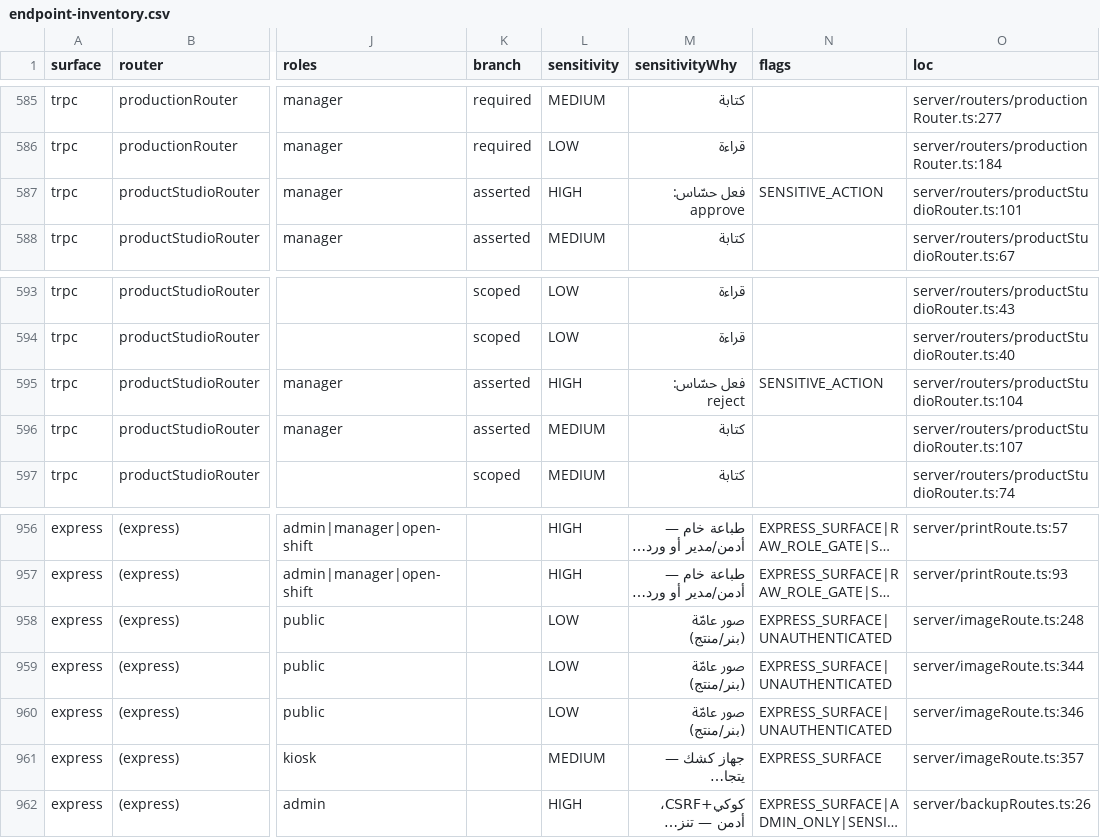
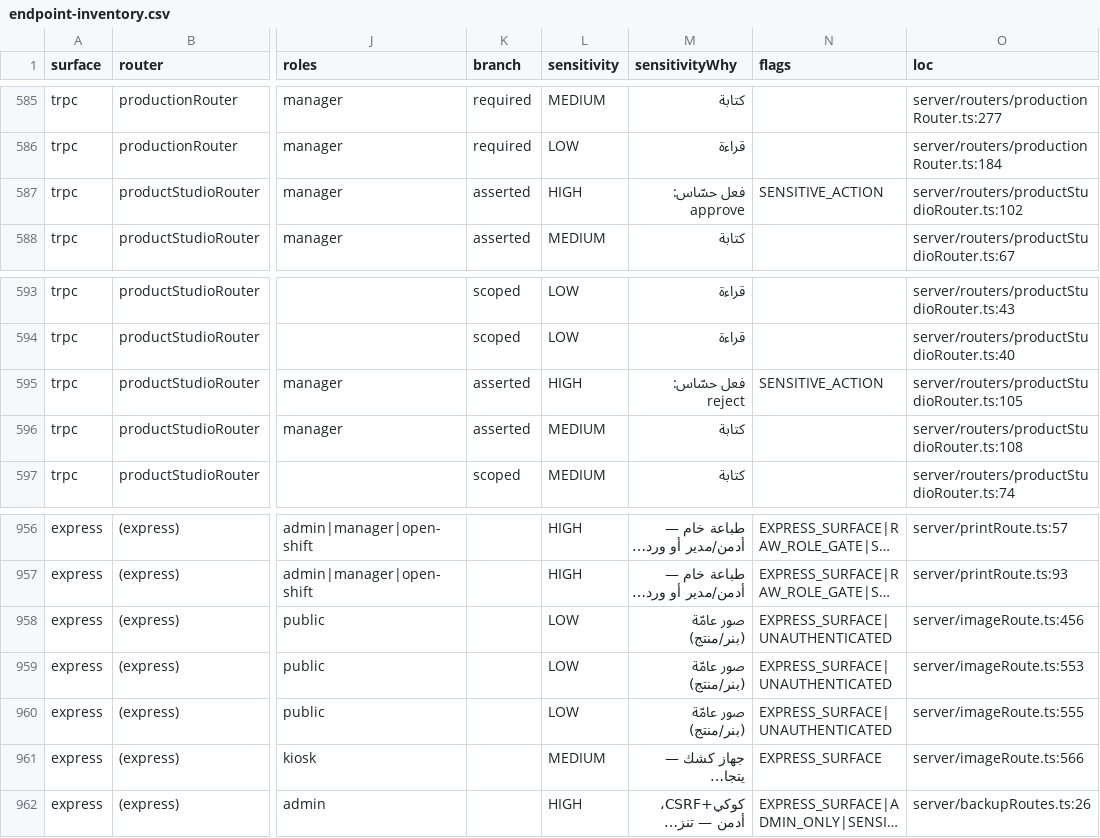
Before and after one commit to ahrrfy/business_management_system, a CSV file: docs/authz/endpoint-inventory.csv, drawn as a sheet; only a part is shown, gaps mark what is left out; long unchanged cells end in …; the diff names each change by its address in the sheet, - before the commit and + after, or states it on an @@ line.

Commit message:
feat(product-studio): harden R2 delivery resilience (#627)
* feat(studio): add governed product media workflow

* fix(studio): enforce storage and provider safety

* feat(product-studio): harden R2 delivery resilience

* fix(product-studio): close R2 storage failure modes

* chore(authz): refresh endpoint inventory

* fix(product-studio): isolate client aborts from R2 breaker

* chore(authz): refresh endpoint inventory

* fix(product-studio): release private streams on disconnect

* chore(authz): refresh endpoint inventory

* fix(product-studio): cancel queued image streams

* chore(authz): refresh endpoint inventory

* fix(product-studio): settle preclosed image streams

---------

Co-authored-by: Al-Ruya Dev <dev@alroya.local>

```diff
--- a/docs/authz/endpoint-inventory.csv
+++ b/docs/authz/endpoint-inventory.csv
-O587 (loc): server/routers/productStudioRouter.ts:101
+O587 (loc): server/routers/productStudioRouter.ts:102
-O595 (loc): server/routers/productStudioRouter.ts:104
+O595 (loc): server/routers/productStudioRouter.ts:105
-O596 (loc): server/routers/productStudioRouter.ts:107
+O596 (loc): server/routers/productStudioRouter.ts:108
-O958 (loc): server/imageRoute.ts:248
+O958 (loc): server/imageRoute.ts:456
-O959 (loc): server/imageRoute.ts:344
+O959 (loc): server/imageRoute.ts:553
-O960 (loc): server/imageRoute.ts:346
+O960 (loc): server/imageRoute.ts:555
-O961 (loc): server/imageRoute.ts:357
+O961 (loc): server/imageRoute.ts:566
```
Also changed, not shown: 27 other files.
